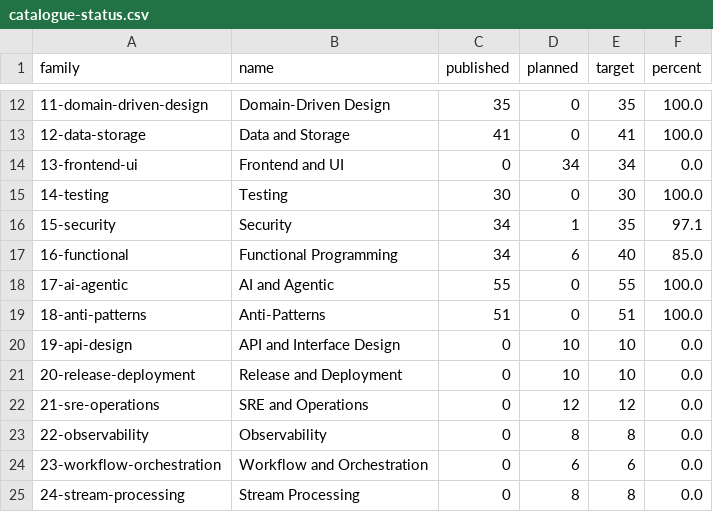
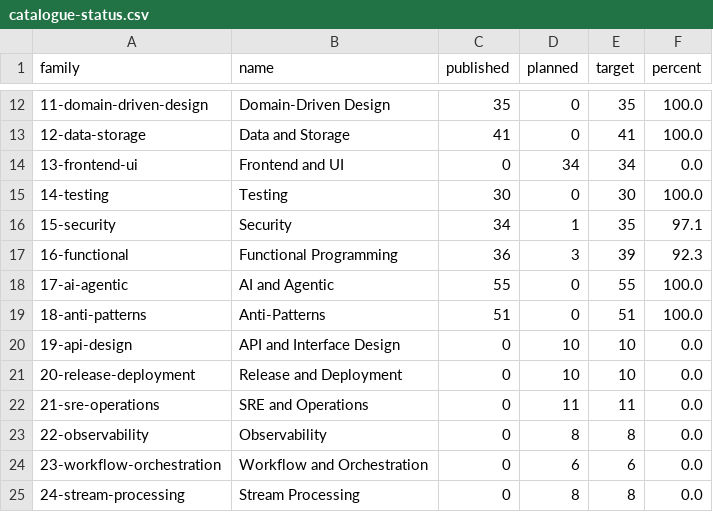
Before and after one commit to mjmirza/patterns, a CSV file: dist/catalogue-status.csv, drawn as a sheet; only a part is shown, gaps mark what is left out.

Commit message:
feat(patterns): author zipper and profunctor for family 16 (functional) (#261)
* feat(patterns): author zipper and profunctor for family 16 (functional)

- Zipper: Huet 1997 tree cursor, TypeScript/Python/Go, verified against
  Clojure clojure.zip, XMonad StackSet, and rosezipper production uses.
- Profunctor: Benabou 1973 lineage, dimap/Strong/Choice, TypeScript/
  Python/Swift, verified against Haskell profunctors/lens and Cats
  cats.arrow.Profunctor production uses.
- Removes the genuine kleisli-composition duplicate (subsumed by monad.md
  as a documented implementation variant and alias) and the unauthored
  21-sre-operations/cell-based-architecture duplicate from the queue.
- Regenerates catalogue indexes and syncs the README family-16 row.

* chore(patterns): regenerate family-16 index after zipper and profunctor

* chore(patterns): regenerate discovery pathway indexes

```diff
--- a/dist/catalogue-status.csv
+++ b/dist/catalogue-status.csv
@@ -16,3 +16,3 @@ family,name,published,planned,target,percent
 15-security,Security,34,1,35,97.1
-16-functional,Functional Programming,34,6,40,85.0
+16-functional,Functional Programming,36,3,39,92.3
 17-ai-agentic,AI and Agentic,55,0,55,100.0
@@ -21,3 +21,3 @@ family,name,published,planned,target,percent
 20-release-deployment,Release and Deployment,0,10,10,0.0
-21-sre-operations,SRE and Operations,0,12,12,0.0
+21-sre-operations,SRE and Operations,0,11,11,0.0
 22-observability,Observability,0,8,8,0.0
```
Also changed, not shown: 10 other files.
